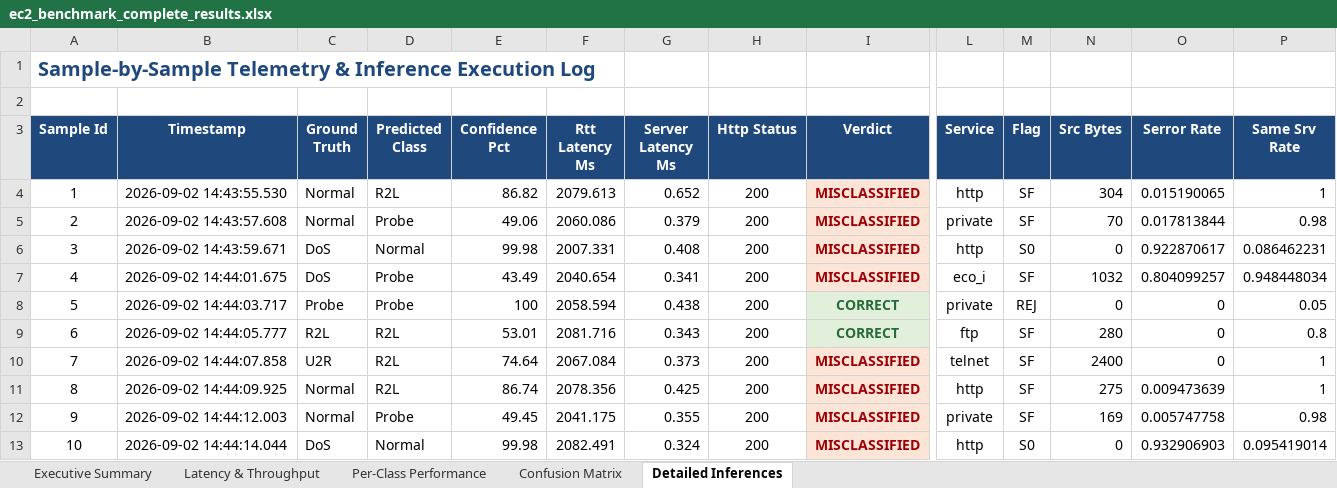
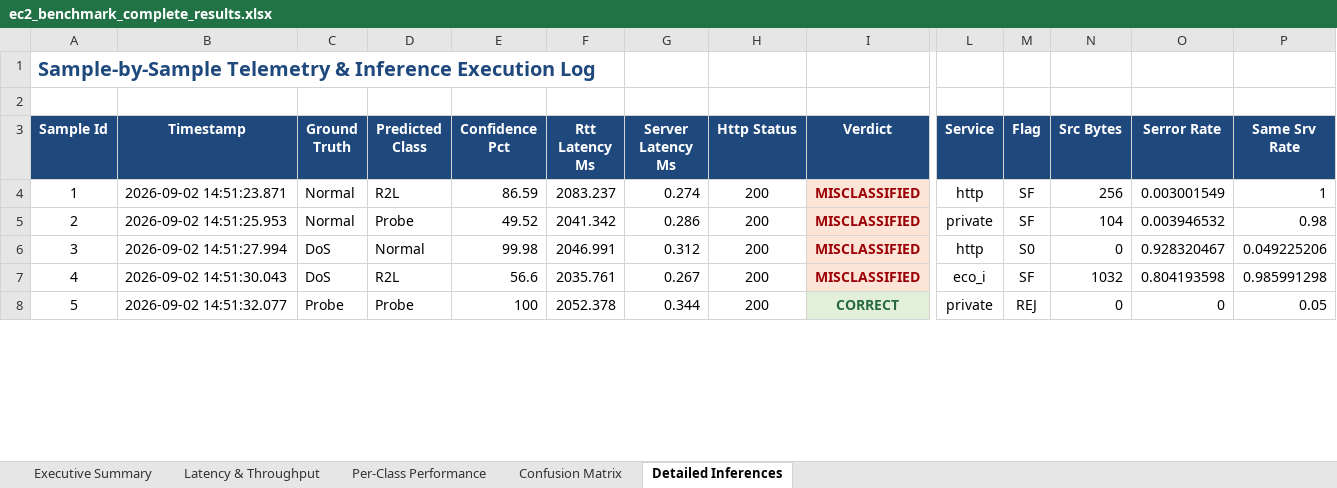
Before and after one commit to mhiskall282/Securing-the-Digital-Mine-UNESCO-Project, an Excel workbook: research/reports/ec2_benchmark_complete_results.xlsx, sheet Detailed Inferences, drawn as a sheet; only a part is shown, gaps mark what is left out; values as stored, in another font and other column widths than the file's, no borders; rows hold the shown columns only; the diff covers the shown part only; the diff names each change by its address in the sheet, - before the commit and + after, or states it on an @@ line.

```diff
--- a/research/reports/ec2_benchmark_complete_results.xlsx (sheet Detailed Inferences)
+++ b/research/reports/ec2_benchmark_complete_results.xlsx (sheet Detailed Inferences)
-B4 (Timestamp): 2026-09-02 14:43:55.530
+B4 (Timestamp): 2026-09-02 14:51:23.871
-E4 (Confidence Pct): 86.82
+E4 (Confidence Pct): 86.59
-F4 (Rtt Latency Ms): 2079.613
+F4 (Rtt Latency Ms): 2083.237
-G4 (Server Latency Ms): 0.652
+G4 (Server Latency Ms): 0.274
-N4 (Src Bytes): 304
+N4 (Src Bytes): 256
-O4 (Serror Rate): 0.015190065
+O4 (Serror Rate): 0.003001549
-B5 (Timestamp): 2026-09-02 14:43:57.608
+B5 (Timestamp): 2026-09-02 14:51:25.953
-E5 (Confidence Pct): 49.06
+E5 (Confidence Pct): 49.52
-F5 (Rtt Latency Ms): 2060.086
+F5 (Rtt Latency Ms): 2041.342
-G5 (Server Latency Ms): 0.379
+G5 (Server Latency Ms): 0.286
-N5 (Src Bytes): 70
+N5 (Src Bytes): 104
-O5 (Serror Rate): 0.017813844
+O5 (Serror Rate): 0.003946532
-B6 (Timestamp): 2026-09-02 14:43:59.671
+B6 (Timestamp): 2026-09-02 14:51:27.994
-F6 (Rtt Latency Ms): 2007.331
+F6 (Rtt Latency Ms): 2046.991
-G6 (Server Latency Ms): 0.408
+G6 (Server Latency Ms): 0.312
-O6 (Serror Rate): 0.922870617
+O6 (Serror Rate): 0.928320467
-P6 (Same Srv Rate): 0.086462231
+P6 (Same Srv Rate): 0.049225206
-B7 (Timestamp): 2026-09-02 14:44:01.675
+B7 (Timestamp): 2026-09-02 14:51:30.043
-D7 (Predicted Class): Probe
+D7 (Predicted Class): R2L
-E7 (Confidence Pct): 43.49
+E7 (Confidence Pct): 56.6
-F7 (Rtt Latency Ms): 2040.654
+F7 (Rtt Latency Ms): 2035.761
-G7 (Server Latency Ms): 0.341
+G7 (Server Latency Ms): 0.267
-O7 (Serror Rate): 0.804099257
+O7 (Serror Rate): 0.804193598
-P7 (Same Srv Rate): 0.948448034
+P7 (Same Srv Rate): 0.985991298
-B8 (Timestamp): 2026-09-02 14:44:03.717
+B8 (Timestamp): 2026-09-02 14:51:32.077
-F8 (Rtt Latency Ms): 2058.594
+F8 (Rtt Latency Ms): 2052.378
-G8 (Server Latency Ms): 0.438
+G8 (Server Latency Ms): 0.344
-row 9: 6 | 2026-09-02 14:44:05.777 | R2L | R2L | 53.01 | 2081.716 | 0.343 | 200 | CORRECT | ftp | SF | 280 | 0 | 0.8
-row 10: 7 | 2026-09-02 14:44:07.858 | U2R | R2L | 74.64 | 2067.084 | 0.373 | 200 | MISCLASSIFIED | telnet | SF | 2400 | 0 | 1
-row 11: 8 | 2026-09-02 14:44:09.925 | Normal | R2L | 86.74 | 2078.356 | 0.425 | 200 | MISCLASSIFIED | http | SF | 275 | 0.009473639 | 1
-row 12: 9 | 2026-09-02 14:44:12.003 | Normal | Probe | 49.45 | 2041.175 | 0.355 | 200 | MISCLASSIFIED | private | SF | 169 | 0.005747758 | 0.98
-row 13: 10 | 2026-09-02 14:44:14.044 | DoS | Normal | 99.98 | 2082.491 | 0.324 | 200 | MISCLASSIFIED | http | S0 | 0 | 0.932906903 | 0.095419014
```
Also changed, not shown: 30 removed rows, 44 edited cells and row numbers in column A elsewhere in this sheet, sheet Per-Class Performance, sheet Latency & Throughput, sheet Confusion Matrix, sheet Executive Summary, 7 other files.
